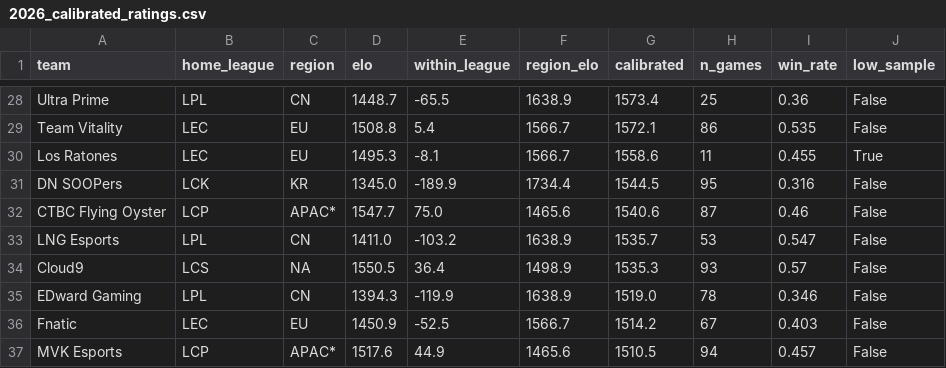
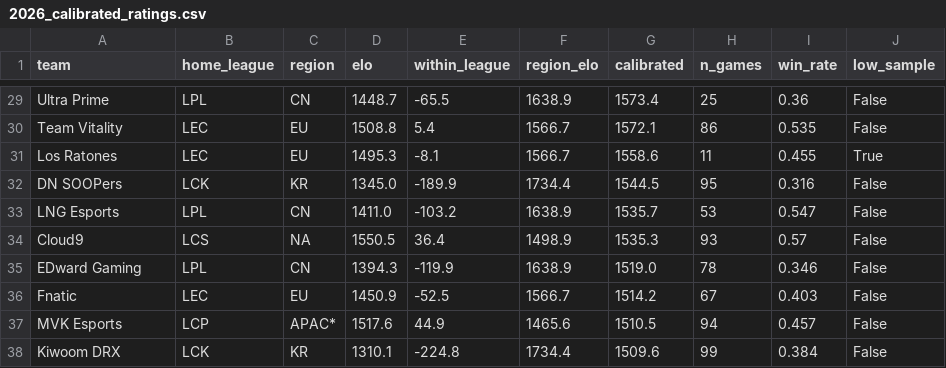
Before and after one commit to zackaids/league-predictor, a CSV file: data/processed/2026_calibrated_ratings.csv, drawn as a sheet; only a part is shown, gaps mark what is left out; the shorter side is filled out with more unchanged rows; removed rows and columns are numbered as before the commit, all else as after; the diff covers the shown part only; the diff names each change by its address in the sheet, - before the commit and + after, or states it on an @@ line.

```diff
--- a/data/processed/2026_calibrated_ratings.csv
+++ b/data/processed/2026_calibrated_ratings.csv
-row 32: CTBC Flying Oyster | LCP | APAC* | 1547.7 | 75.0 | 1465.6 | 1540.6 | 87 | 0.46 | False
```
Also changed, not shown: 5 added rows, 4 removed rows and 3 edited cells elsewhere in this file, data/processed/2026_crystal_ball.csv, data/processed/2026_swiss_field.csv, 12 other files.
